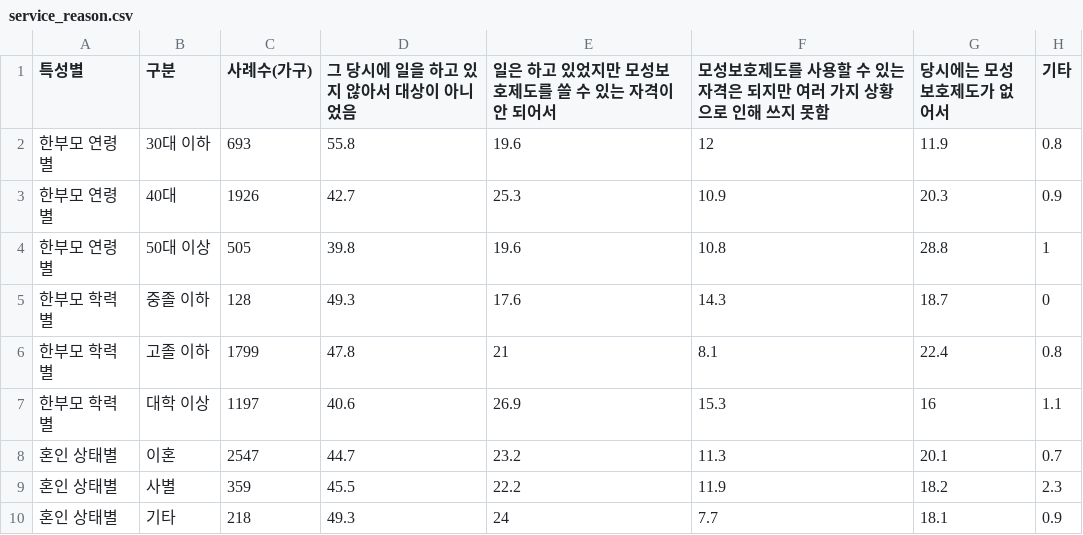
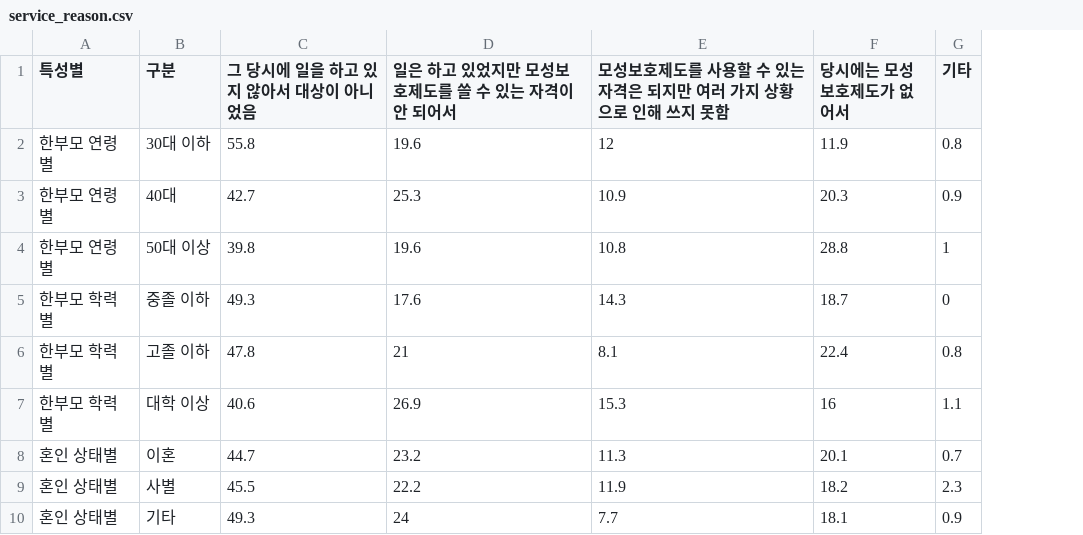
Before and after one commit to RJihyeon/datavis, a CSV file: main/data/famtype/service_reason.csv, drawn as a sheet; only a part is shown; the diff names each change by its address in the sheet, - before the commit and + after, or states it on an @@ line.

```diff
--- a/main/data/famtype/service_reason.csv
+++ b/main/data/famtype/service_reason.csv
-column C (사례수(가구)), rows 2-10: 693 | 1926 | 505 | 128 | 1799 | 1197 | 2547 | 359 | 218
```
Also changed, not shown: main/data/famtype/element_reason.csv, main/data/famtype/kids_reason.csv, 7 other files.
